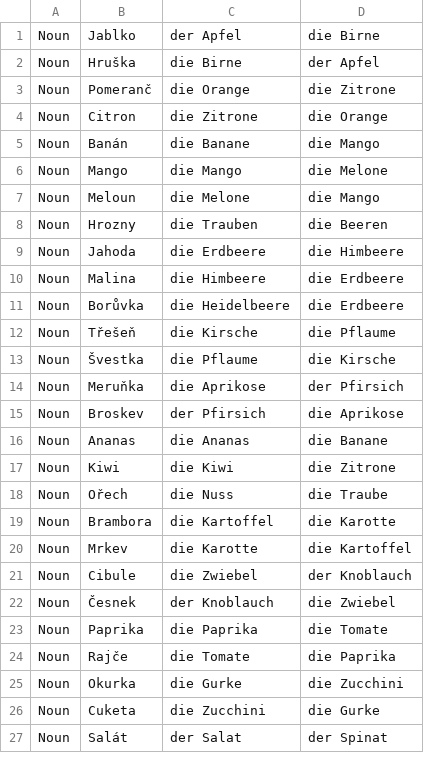
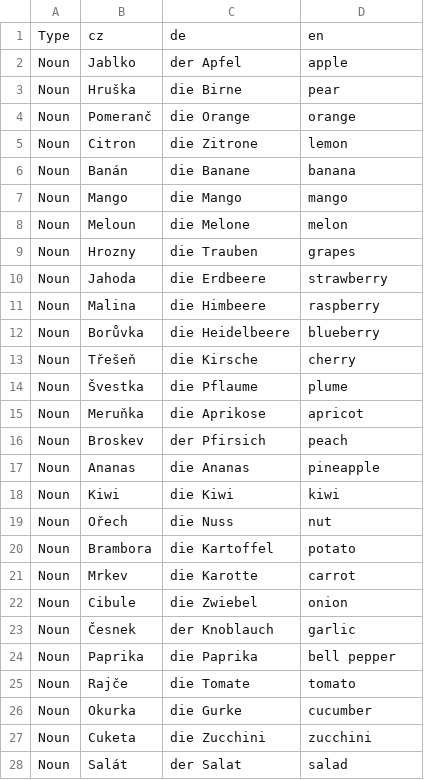
Before and after one commit to Smutekj/Vocabular, a CSV file: Exercises/FruitsAndVegetables.csv, drawn as a sheet; only a part is shown; the diff covers the shown part only.

```diff
--- a/Exercises/FruitsAndVegetables.csv
+++ b/Exercises/FruitsAndVegetables.csv
@@ -1,27 +1,28 @@
-Noun,Jablko,der Apfel,die Birne
-Noun,Hruška,die Birne,der Apfel
-Noun,Pomeranč,die Orange,die Zitrone
-Noun,Citron,die Zitrone,die Orange
-Noun,Banán,die Banane,die Mango
-Noun,Mango,die Mango,die Melone
-Noun,Meloun,die Melone,die Mango
-Noun,Hrozny,die Trauben,die Beeren
-Noun,Jahoda,die Erdbeere,die Himbeere
-Noun,Malina,die Himbeere,die Erdbeere
-Noun,Borůvka,die Heidelbeere,die Erdbeere
-Noun,Třešeň,die Kirsche,die Pflaume
-Noun,Švestka,die Pflaume,die Kirsche
-Noun,Meruňka,die Aprikose,der Pfirsich
-Noun,Broskev,der Pfirsich,die Aprikose
-Noun,Ananas,die Ananas,die Banane
-Noun,Kiwi,die Kiwi,die Zitrone
-Noun,Ořech,die Nuss,die Traube
-Noun,Brambora,die Kartoffel,die Karotte
-Noun,Mrkev,die Karotte,die Kartoffel
-Noun,Cibule,die Zwiebel,der Knoblauch
-Noun,Česnek,der Knoblauch,die Zwiebel
-Noun,Paprika,die Paprika,die Tomate
-Noun,Rajče,die Tomate,die Paprika
-Noun,Okurka,die Gurke,die Zucchini
-Noun,Cuketa,die Zucchini,die Gurke
-Noun,Salát,der Salat,der Spinat
+Type,cz,de,en
+Noun,Jablko,der Apfel,apple
+Noun,Hruška,die Birne,pear
+Noun,Pomeranč,die Orange,orange
+Noun,Citron,die Zitrone,lemon
+Noun,Banán,die Banane,banana
+Noun,Mango,die Mango,mango
+Noun,Meloun,die Melone,melon
+Noun,Hrozny,die Trauben,grapes
+Noun,Jahoda,die Erdbeere,strawberry
+Noun,Malina,die Himbeere,raspberry
+Noun,Borůvka,die Heidelbeere,blueberry
+Noun,Třešeň,die Kirsche,cherry
+Noun,Švestka,die Pflaume,plume
+Noun,Meruňka,die Aprikose,apricot
+Noun,Broskev,der Pfirsich,peach
+Noun,Ananas,die Ananas,pineapple
+Noun,Kiwi,die Kiwi,kiwi
+Noun,Ořech,die Nuss,nut
+Noun,Brambora,die Kartoffel,potato
+Noun,Mrkev,die Karotte,carrot
+Noun,Cibule,die Zwiebel,onion
+Noun,Česnek,der Knoblauch,garlic
+Noun,Paprika,die Paprika,bell pepper
+Noun,Rajče,die Tomate,tomato
+Noun,Okurka,die Gurke,cucumber
+Noun,Cuketa,die Zucchini,zucchini
+Noun,Salát,der Salat,salad
```
Also changed, not shown: 14 edited cells elsewhere in this file, Exercises/Adjectives.csv, Exercises/Kleidung.csv, 11 other files.
